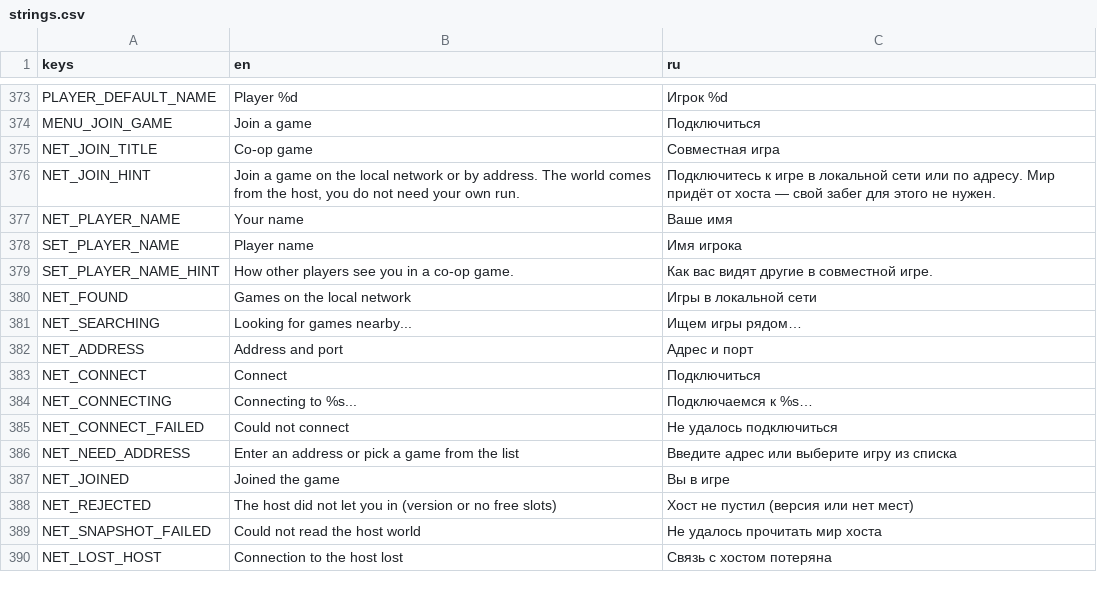
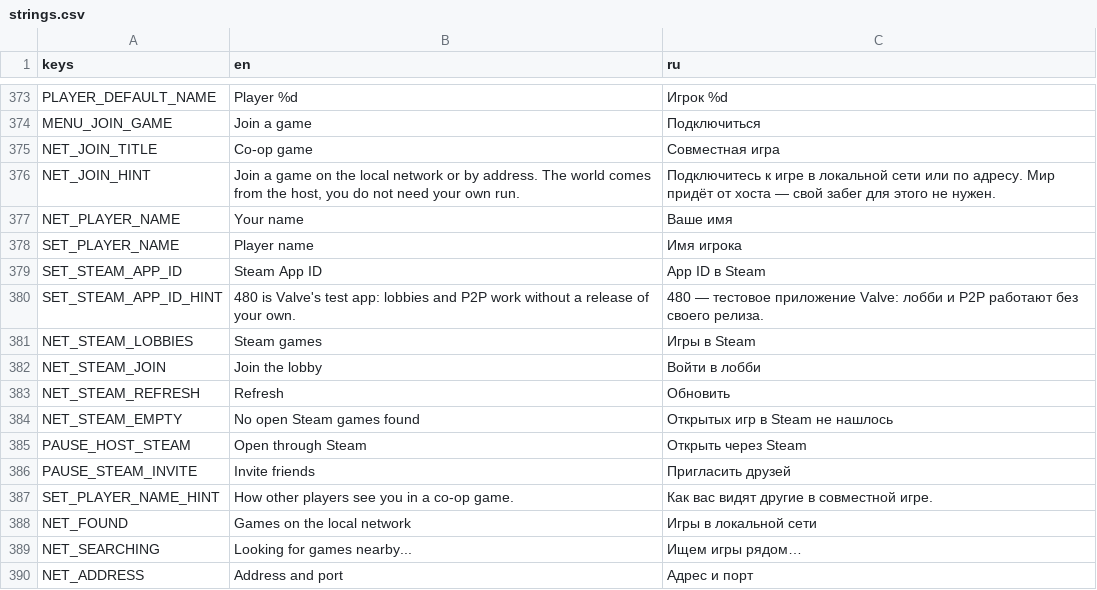
Before and after one commit to AristoCraft-42/WarpFactor, a CSV file: i18n/strings.csv, drawn as a sheet; only a part is shown, gaps mark what is left out; the shorter side is filled out with more unchanged rows.

```diff
--- a/i18n/strings.csv
+++ b/i18n/strings.csv
@@ -378,2 +378,10 @@ NET_PLAYER_NAME,Your name,Ваше имя
 SET_PLAYER_NAME,Player name,Имя игрока
+SET_STEAM_APP_ID,Steam App ID,App ID в Steam
+SET_STEAM_APP_ID_HINT,480 is Valve's test app: lobbies and P2P work without a release of your own.,480 — тестовое приложение Valve: лобби и P2P работают без своего релиза.
+NET_STEAM_LOBBIES,Steam games,Игры в Steam
+NET_STEAM_JOIN,Join the lobby,Войти в лобби
+NET_STEAM_REFRESH,Refresh,Обновить
+NET_STEAM_EMPTY,No open Steam games found,Открытых игр в Steam не нашлось
+PAUSE_HOST_STEAM,Open through Steam,Открыть через Steam
+PAUSE_STEAM_INVITE,Invite friends,Пригласить друзей
 SET_PLAYER_NAME_HINT,How other players see you in a co-op game.,Как вас видят другие в совместной игре.
```
Also changed, not shown: 25 other files.
